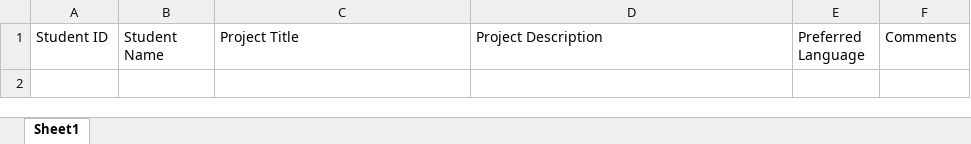
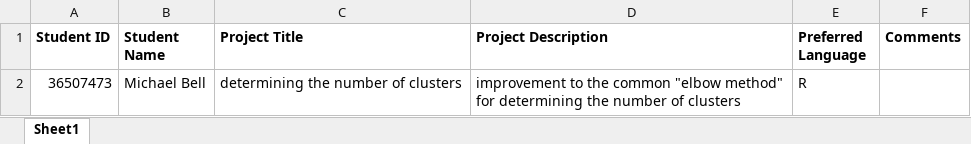
Before and after one commit to orzuk/course52311, an Excel workbook: docs/ListofProjects.xlsx, sheet Sheet1, drawn as a sheet; values as stored, in another font and other column widths than the file's, no borders; the diff names each change by its address in the sheet, - before the commit and + after, or states it on an @@ line.

Commit message:
update projects list

```diff
--- a/docs/ListofProjects.xlsx (sheet Sheet1)
+++ b/docs/ListofProjects.xlsx (sheet Sheet1)
-A1:F1 bold: off
+A1:F1 bold: on
+row 2: 36507473 | Michael Bell | determining the number of clusters | improvement to the common "elbow method" for determining the number of clusters | R
```
